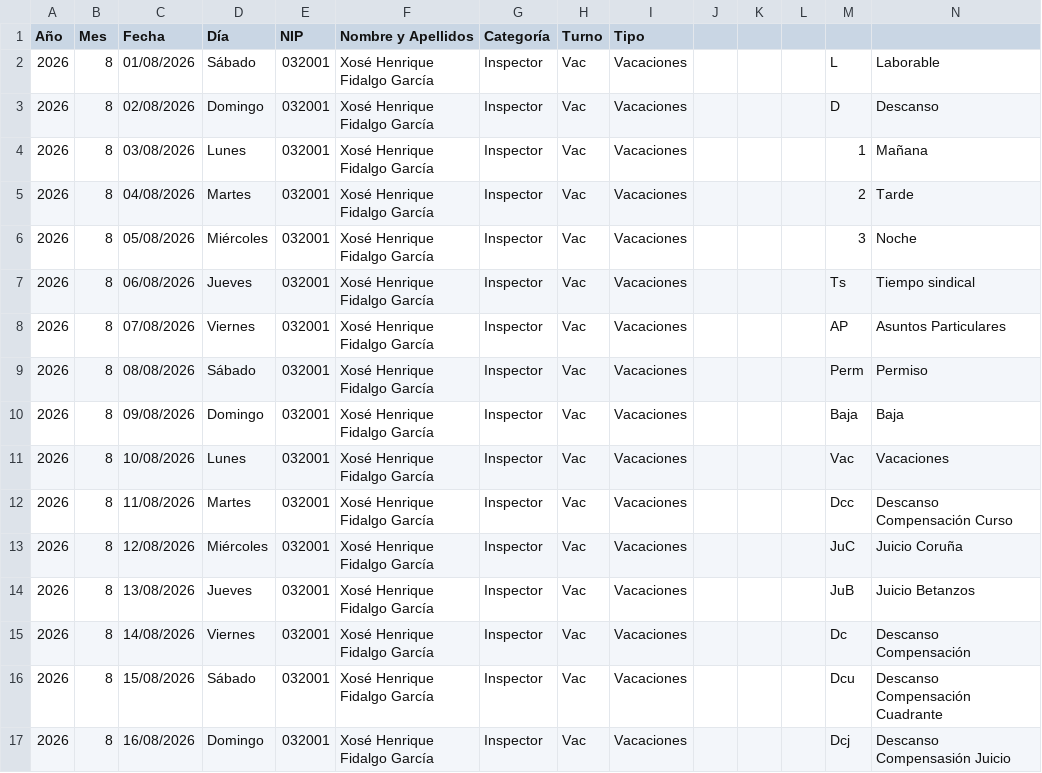
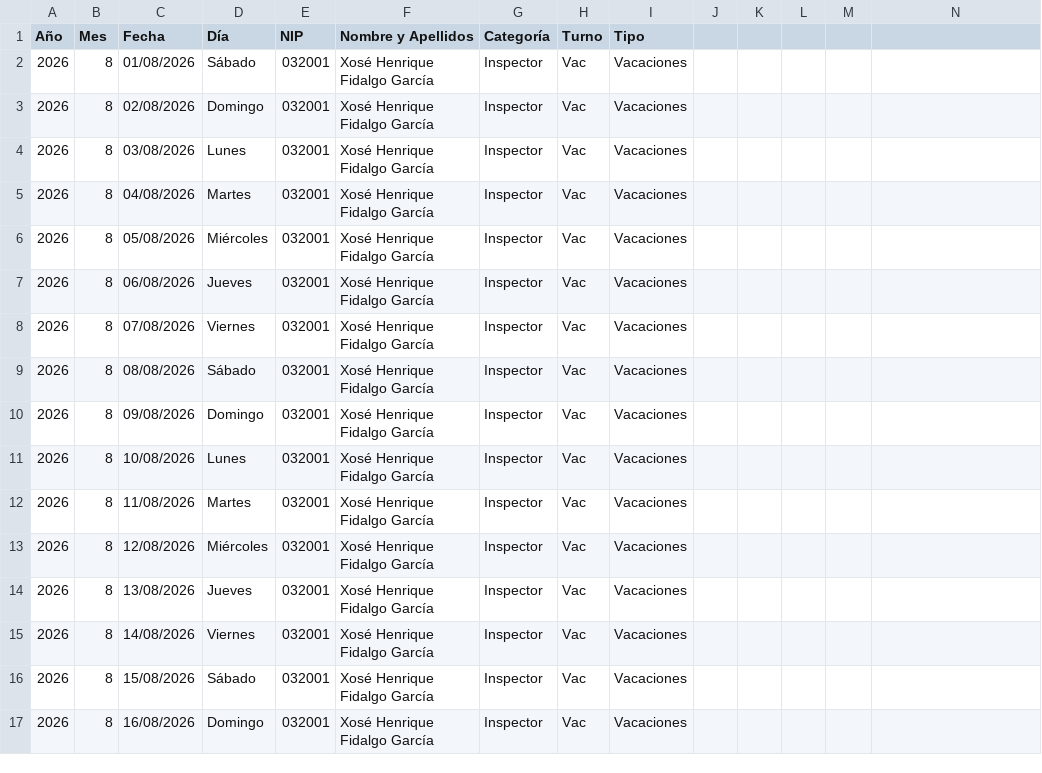
Before and after one commit to samuelfdezp-rgb/Cuadrante-2026, a CSV file: cuadrantes/2026_08.csv, drawn as a sheet; only a part is shown; the diff covers the shown part only.

Commit message:
Update 2026_08.csv

```diff
--- a/cuadrantes/2026_08.csv
+++ b/cuadrantes/2026_08.csv
@@ -2,16 +2,16 @@ Año,Mes,Fecha,Día,NIP,Nombre y Apellidos,Categoría,Turno,Tipo,,,,,
-2026,8,01/08/2026,Sábado,032001,Xosé Henrique Fidalgo García,Inspector,Vac,Vacaciones,,,,L,Laborable
-2026,8,02/08/2026,Domingo,032001,Xosé Henrique Fidalgo García,Inspector,Vac,Vacaciones,,,,D,Descanso
-2026,8,03/08/2026,Lunes,032001,Xosé Henrique Fidalgo García,Inspector,Vac,Vacaciones,,,,1,Mañana
-2026,8,04/08/2026,Martes,032001,Xosé Henrique Fidalgo García,Inspector,Vac,Vacaciones,,,,2,Tarde
-2026,8,05/08/2026,Miércoles,032001,Xosé Henrique Fidalgo García,Inspector,Vac,Vacaciones,,,,3,Noche
-2026,8,06/08/2026,Jueves,032001,Xosé Henrique Fidalgo García,Inspector,Vac,Vacaciones,,,,Ts,Tiempo sindical
-2026,8,07/08/2026,Viernes,032001,Xosé Henrique Fidalgo García,Inspector,Vac,Vacaciones,,,,AP,Asuntos Particulares
-2026,8,08/08/2026,Sábado,032001,Xosé Henrique Fidalgo García,Inspector,Vac,Vacaciones,,,,Perm,Permiso
-2026,8,09/08/2026,Domingo,032001,Xosé Henrique Fidalgo García,Inspector,Vac,Vacaciones,,,,Baja,Baja
-2026,8,10/08/2026,Lunes,032001,Xosé Henrique Fidalgo García,Inspector,Vac,Vacaciones,,,,Vac,Vacaciones
-2026,8,11/08/2026,Martes,032001,Xosé Henrique Fidalgo García,Inspector,Vac,Vacaciones,,,,Dcc,Descanso Compensación Curso
-2026,8,12/08/2026,Miércoles,032001,Xosé Henrique Fidalgo García,Inspector,Vac,Vacaciones,,,,JuC,Juicio Coruña
-2026,8,13/08/2026,Jueves,032001,Xosé Henrique Fidalgo García,Inspector,Vac,Vacaciones,,,,JuB,Juicio Betanzos
-2026,8,14/08/2026,Viernes,032001,Xosé Henrique Fidalgo García,Inspector,Vac,Vacaciones,,,,Dc,Descanso Compensación
-2026,8,15/08/2026,Sábado,032001,Xosé Henrique Fidalgo García,Inspector,Vac,Vacaciones,,,,Dcu,Descanso Compensación Cuadrante
-2026,8,16/08/2026,Domingo,032001,Xosé Henrique Fidalgo García,Inspector,Vac,Vacaciones,,,,Dcj,Descanso Compensasión Juicio
+2026,8,01/08/2026,Sábado,032001,Xosé Henrique Fidalgo García,Inspector,Vac,Vacaciones
+2026,8,02/08/2026,Domingo,032001,Xosé Henrique Fidalgo García,Inspector,Vac,Vacaciones
+2026,8,03/08/2026,Lunes,032001,Xosé Henrique Fidalgo García,Inspector,Vac,Vacaciones
+2026,8,04/08/2026,Martes,032001,Xosé Henrique Fidalgo García,Inspector,Vac,Vacaciones
+2026,8,05/08/2026,Miércoles,032001,Xosé Henrique Fidalgo García,Inspector,Vac,Vacaciones
+2026,8,06/08/2026,Jueves,032001,Xosé Henrique Fidalgo García,Inspector,Vac,Vacaciones
+2026,8,07/08/2026,Viernes,032001,Xosé Henrique Fidalgo García,Inspector,Vac,Vacaciones
+2026,8,08/08/2026,Sábado,032001,Xosé Henrique Fidalgo García,Inspector,Vac,Vacaciones
+2026,8,09/08/2026,Domingo,032001,Xosé Henrique Fidalgo García,Inspector,Vac,Vacaciones
+2026,8,10/08/2026,Lunes,032001,Xosé Henrique Fidalgo García,Inspector,Vac,Vacaciones
+2026,8,11/08/2026,Martes,032001,Xosé Henrique Fidalgo García,Inspector,Vac,Vacaciones
+2026,8,12/08/2026,Miércoles,032001,Xosé Henrique Fidalgo García,Inspector,Vac,Vacaciones
+2026,8,13/08/2026,Jueves,032001,Xosé Henrique Fidalgo García,Inspector,Vac,Vacaciones
+2026,8,14/08/2026,Viernes,032001,Xosé Henrique Fidalgo García,Inspector,Vac,Vacaciones
+2026,8,15/08/2026,Sábado,032001,Xosé Henrique Fidalgo García,Inspector,Vac,Vacaciones
+2026,8,16/08/2026,Domingo,032001,Xosé Henrique Fidalgo García,Inspector,Vac,Vacaciones
```
Also changed, not shown: 8 edited cells elsewhere in this file.
